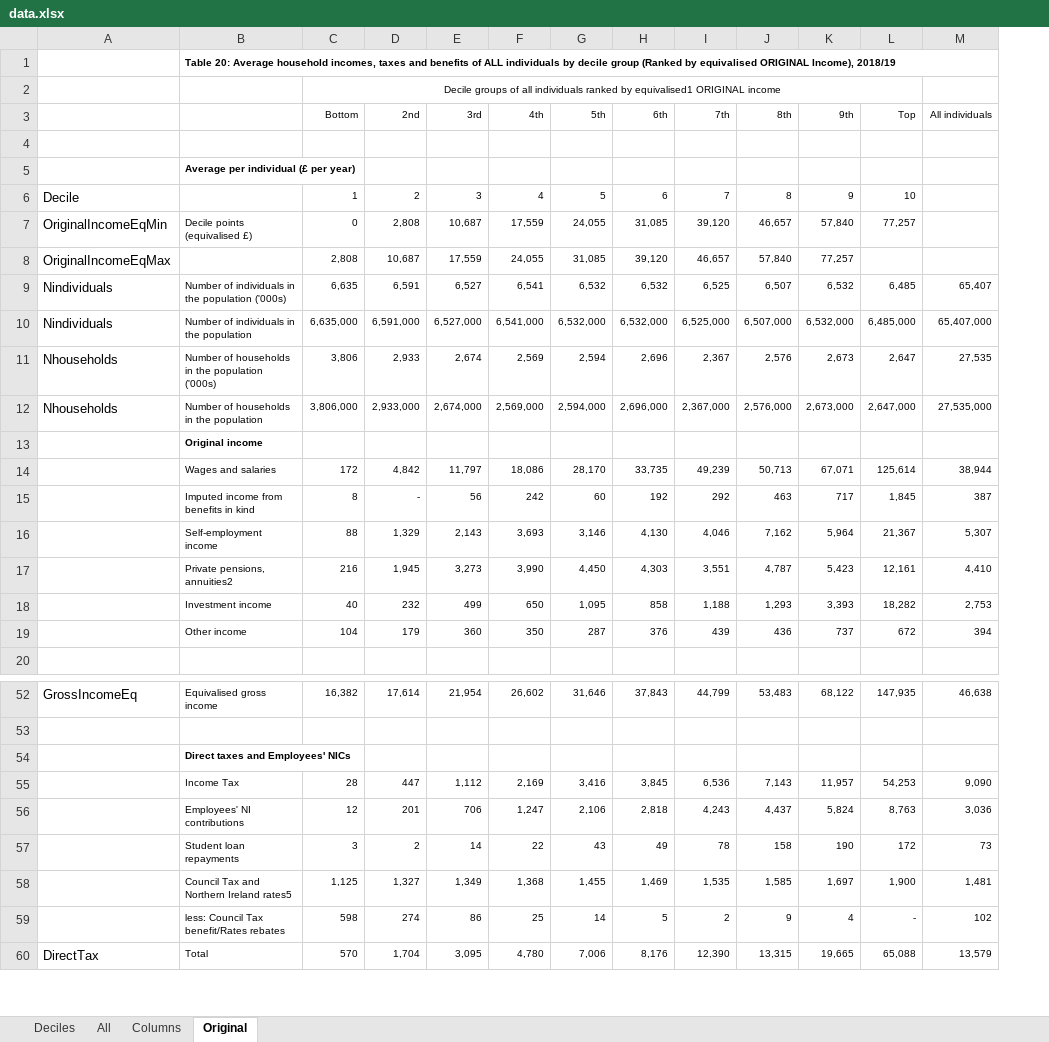
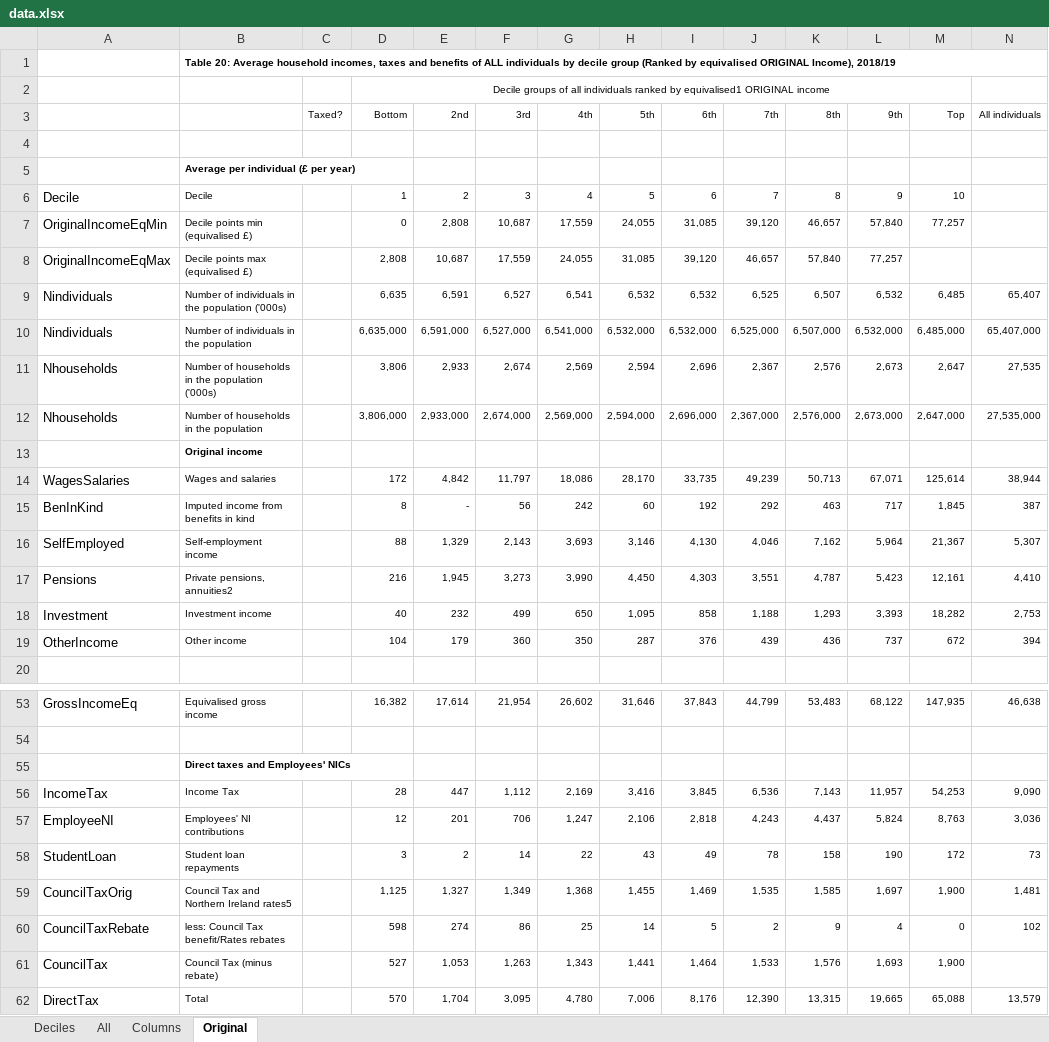
Before and after one commit to chrisnorth/ubi-pred, an Excel workbook: data/data.xlsx, sheet Original, drawn as a sheet; only a part is shown, gaps mark what is left out; values as stored, in another font and other column widths than the file's, no borders; addresses are those after the commit; the diff covers the shown part only; the diff names each change by its address in the sheet, - before the commit and + after, or states it on an @@ line.

Commit message:
added all columns to "Deciles" table

```diff
--- a/data/data.xlsx (sheet Original)
+++ b/data/data.xlsx (sheet Original)
+column C (Taxed?), empty
-B6: (empty)
+B6: Decile
-B7: Decile points (equivalised £)
+B7: Decile points min (equivalised £)
-B8: (empty)
+B8: Decile points max (equivalised £)
-A14: (empty)
+A14: WagesSalaries
-A15: (empty)
+A15: BenInKind
-A16: (empty)
+A16: SelfEmployed
-A17: (empty)
+A17: Pensions
-A18: (empty)
+A18: Investment
-A19: (empty)
+A19: OtherIncome
-A56: (empty)
+A56: IncomeTax
-A57: (empty)
+A57: EmployeeNI
-A58: (empty)
+A58: StudentLoan
-A59: (empty)
+A59: CouncilTaxOrig
-A60: (empty)
+A60: CouncilTaxRebate
-M60 (Top): -
+M60 (Top): 0
+row 61: CouncilTax | Council Tax (minus rebate) |  | 527 | 1,053 | 1,263 | 1,343 | 1,441 | 1,464 | 1,533 | 1,576 | 1,693 | 1,900
```
Also changed, not shown: 3 added rows, 2 removed rows and 58 edited cells elsewhere in this sheet, sheet Deciles, sheet Columns, sheet All.
